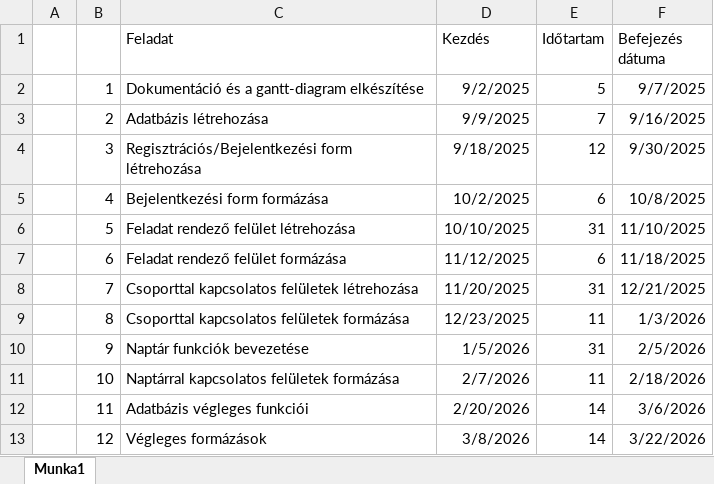
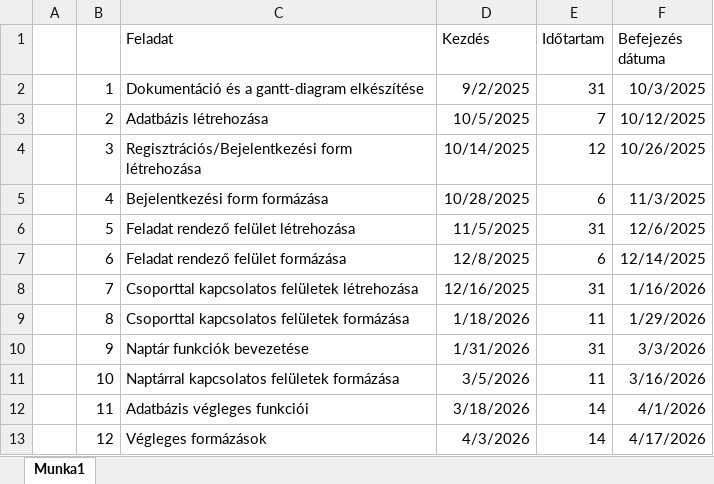
Before and after one commit to FesetoImre5/13_S1_8_vizsgaremek, an Excel workbook: Dokumentacio/Gantt-Diagram.xlsx, sheet Munka1, drawn as a sheet; values as stored, in another font and other column widths than the file's, no borders; charts and pictures not drawn; the diff names each change by its address in the sheet, - before the commit and + after, or states it on an @@ line.

Commit message:
Update Gantt-Diagram.xlsx

```diff
--- a/Dokumentacio/Gantt-Diagram.xlsx (sheet Munka1)
+++ b/Dokumentacio/Gantt-Diagram.xlsx (sheet Munka1)
-E2 (Időtartam): 5
+E2 (Időtartam): 31
-F2 (Befejezés dátuma): 9/7/2025
+F2 (Befejezés dátuma): 10/3/2025
-D3 (Kezdés): 9/9/2025
+D3 (Kezdés): 10/5/2025
-F3 (Befejezés dátuma): 9/16/2025
+F3 (Befejezés dátuma): 10/12/2025
-D4 (Kezdés): 9/18/2025
+D4 (Kezdés): 10/14/2025
-F4 (Befejezés dátuma): 9/30/2025
+F4 (Befejezés dátuma): 10/26/2025
-D5 (Kezdés): 10/2/2025
+D5 (Kezdés): 10/28/2025
-F5 (Befejezés dátuma): 10/8/2025
+F5 (Befejezés dátuma): 11/3/2025
-D6 (Kezdés): 10/10/2025
+D6 (Kezdés): 11/5/2025
-F6 (Befejezés dátuma): 11/10/2025
+F6 (Befejezés dátuma): 12/6/2025
-D7 (Kezdés): 11/12/2025
+D7 (Kezdés): 12/8/2025
-F7 (Befejezés dátuma): 11/18/2025
+F7 (Befejezés dátuma): 12/14/2025
-D8 (Kezdés): 11/20/2025
+D8 (Kezdés): 12/16/2025
-F8 (Befejezés dátuma): 12/21/2025
+F8 (Befejezés dátuma): 1/16/2026
-D9 (Kezdés): 12/23/2025
+D9 (Kezdés): 1/18/2026
-F9 (Befejezés dátuma): 1/3/2026
+F9 (Befejezés dátuma): 1/29/2026
-D10 (Kezdés): 1/5/2026
+D10 (Kezdés): 1/31/2026
-F10 (Befejezés dátuma): 2/5/2026
+F10 (Befejezés dátuma): 3/3/2026
-D11 (Kezdés): 2/7/2026
+D11 (Kezdés): 3/5/2026
-F11 (Befejezés dátuma): 2/18/2026
+F11 (Befejezés dátuma): 3/16/2026
-D12 (Kezdés): 2/20/2026
+D12 (Kezdés): 3/18/2026
-F12 (Befejezés dátuma): 3/6/2026
+F12 (Befejezés dátuma): 4/1/2026
-D13 (Kezdés): 3/8/2026
+D13 (Kezdés): 4/3/2026
-F13 (Befejezés dátuma): 3/22/2026
+F13 (Befejezés dátuma): 4/17/2026
```
Also changed, not shown: charts or pictures.
